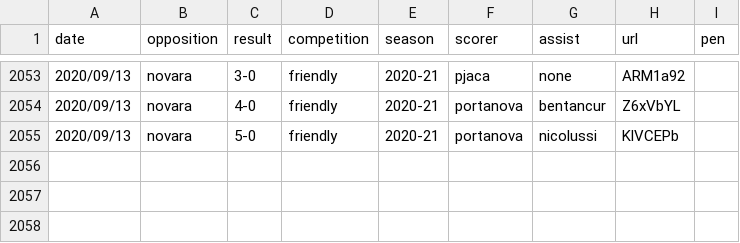
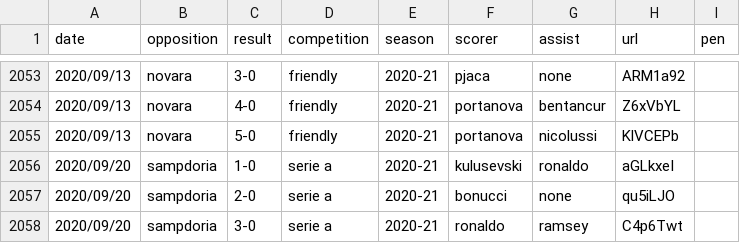
Before and after one commit to poebae/JuveGoalBot, a CSV file: Juve_goals.csv, drawn as a sheet; only a part is shown, gaps mark what is left out.

```diff
--- a/Juve_goals.csv
+++ b/Juve_goals.csv
@@ -2055 +2055,4 @@ date,opposition,result,competition,season,scorer,assist,url,pen
 2020/09/13,novara,5-0,friendly,2020-21,portanova,nicolussi,KlVCEPb,
+2020/09/20,sampdoria,1-0,serie a,2020-21,kulusevski,ronaldo,aGLkxeI,
+2020/09/20,sampdoria,2-0,serie a,2020-21,bonucci,none,qu5iLJO,
+2020/09/20,sampdoria,3-0,serie a,2020-21,ronaldo,ramsey,C4p6Twt,
```
Also changed, not shown: 1 other file.
